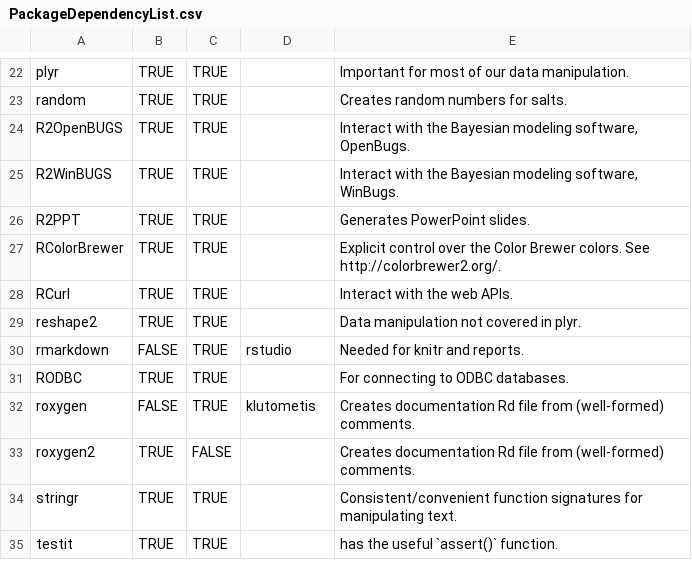
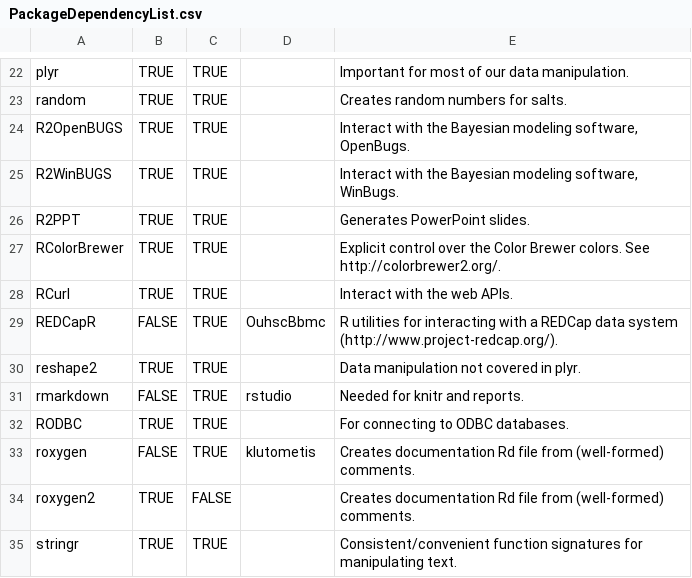
Before and after one commit to OuhscBbmc/RedcapExamplesAndPatterns, a CSV file: CodeUtilities/PackageDependencyList.csv, drawn as a sheet; only a part is shown, gaps mark what is left out; the shorter side is filled out with more unchanged rows; the diff names each change by its address in the sheet, - before the commit and + after, or states it on an @@ line.

Commit message:
Adding REDCapR

```diff
--- a/CodeUtilities/PackageDependencyList.csv
+++ b/CodeUtilities/PackageDependencyList.csv
+row 29: REDCapR | FALSE | TRUE | OuhscBbmc | R utilities for interacting with a REDCap data system (http://www.project-redcap.org/).
```
Also changed, not shown: 1 other file.
